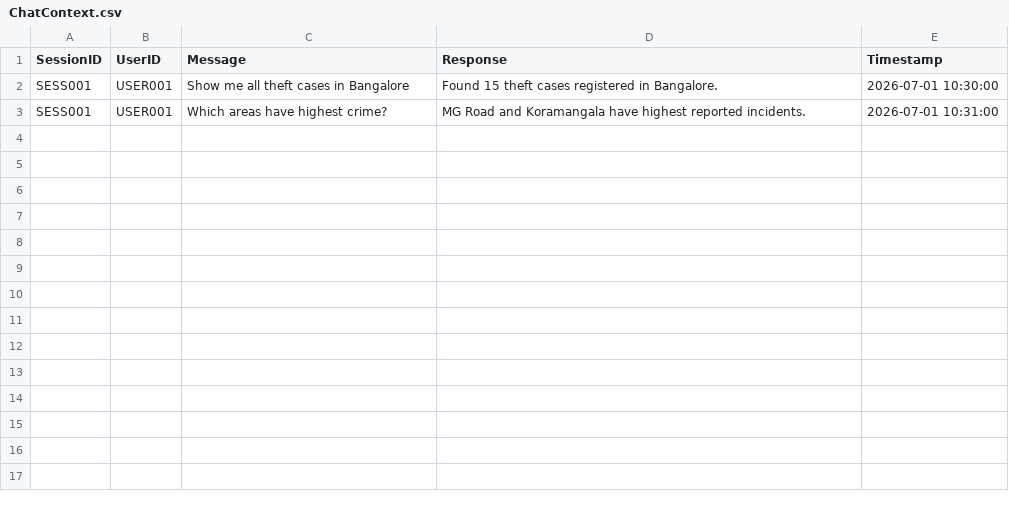
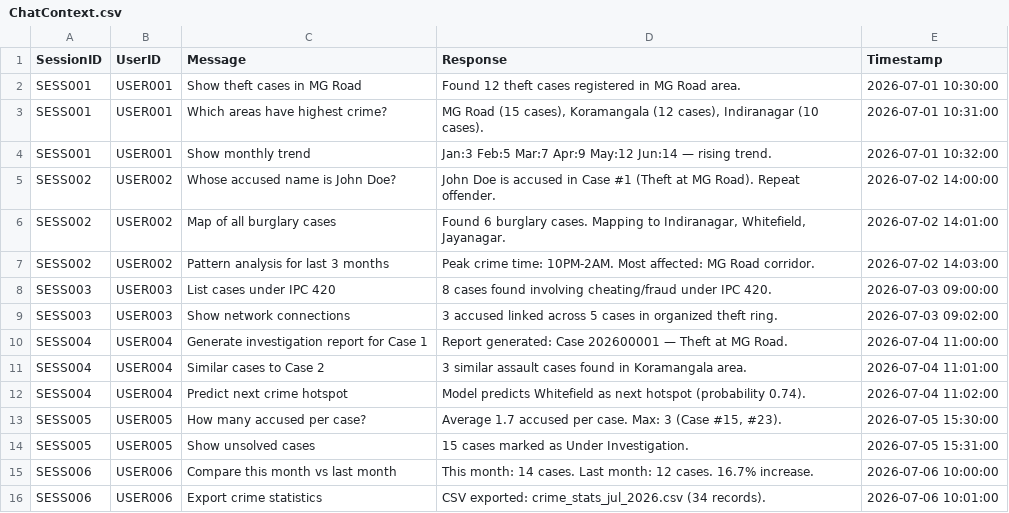
Before and after one commit to legacy-000/SurakshaAI, a CSV file: data/ChatContext.csv, drawn as a sheet.

```diff
--- a/data/ChatContext.csv
+++ b/data/ChatContext.csv
@@ -1,3 +1,16 @@
 SessionID,UserID,Message,Response,Timestamp
-SESS001,USER001,Show me all theft cases in Bangalore,Found 15 theft cases registered in Bangalore.,2026-07-01 10:30:00
-SESS001,USER001,Which areas have highest crime?,MG Road and Koramangala have highest reported incidents.,2026-07-01 10:31:00
+SESS001,USER001,Show theft cases in MG Road,Found 12 theft cases registered in MG Road area.,2026-07-01 10:30:00
+SESS001,USER001,Which areas have highest crime?,"MG Road (15 cases), Koramangala (12 cases), Indiranagar (10 cases).",2026-07-01 10:31:00
+SESS001,USER001,Show monthly trend,Jan:3 Feb:5 Mar:7 Apr:9 May:12 Jun:14 — rising trend.,2026-07-01 10:32:00
+SESS002,USER002,Whose accused name is John Doe?,John Doe is accused in Case #1 (Theft at MG Road). Repeat offender.,2026-07-02 14:00:00
+SESS002,USER002,Map of all burglary cases,"Found 6 burglary cases. Mapping to Indiranagar, Whitefield, Jayanagar.",2026-07-02 14:01:00
+SESS002,USER002,Pattern analysis for last 3 months,Peak crime time: 10PM-2AM. Most affected: MG Road corridor.,2026-07-02 14:03:00
+SESS003,USER003,List cases under IPC 420,8 cases found involving cheating/fraud under IPC 420.,2026-07-03 09:00:00
+SESS003,USER003,Show network connections,3 accused linked across 5 cases in organized theft ring.,2026-07-03 09:02:00
+SESS004,USER004,Generate investigation report for Case 1,Report generated: Case 202600001 — Theft at MG Road.,2026-07-04 11:00:00
+SESS004,USER004,Similar cases to Case 2,3 similar assault cases found in Koramangala area.,2026-07-04 11:01:00
+SESS004,USER004,Predict next crime hotspot,Model predicts Whitefield as next hotspot (probability 0.74).,2026-07-04 11:02:00
+SESS005,USER005,How many accused per case?,"Average 1.7 accused per case. Max: 3 (Case #15, #23).",2026-07-05 15:30:00
+SESS005,USER005,Show unsolved cases,15 cases marked as Under Investigation.,2026-07-05 15:31:00
+SESS006,USER006,Compare this month vs last month,This month: 14 cases. Last month: 12 cases. 16.7% increase.,2026-07-06 10:00:00
+SESS006,USER006,Export crime statistics,CSV exported: crime_stats_jul_2026.csv (34 records).,2026-07-06 10:01:00
```
Also changed, not shown: data/Alert.csv, data/ArrestSurrender.csv, 50 other files.
